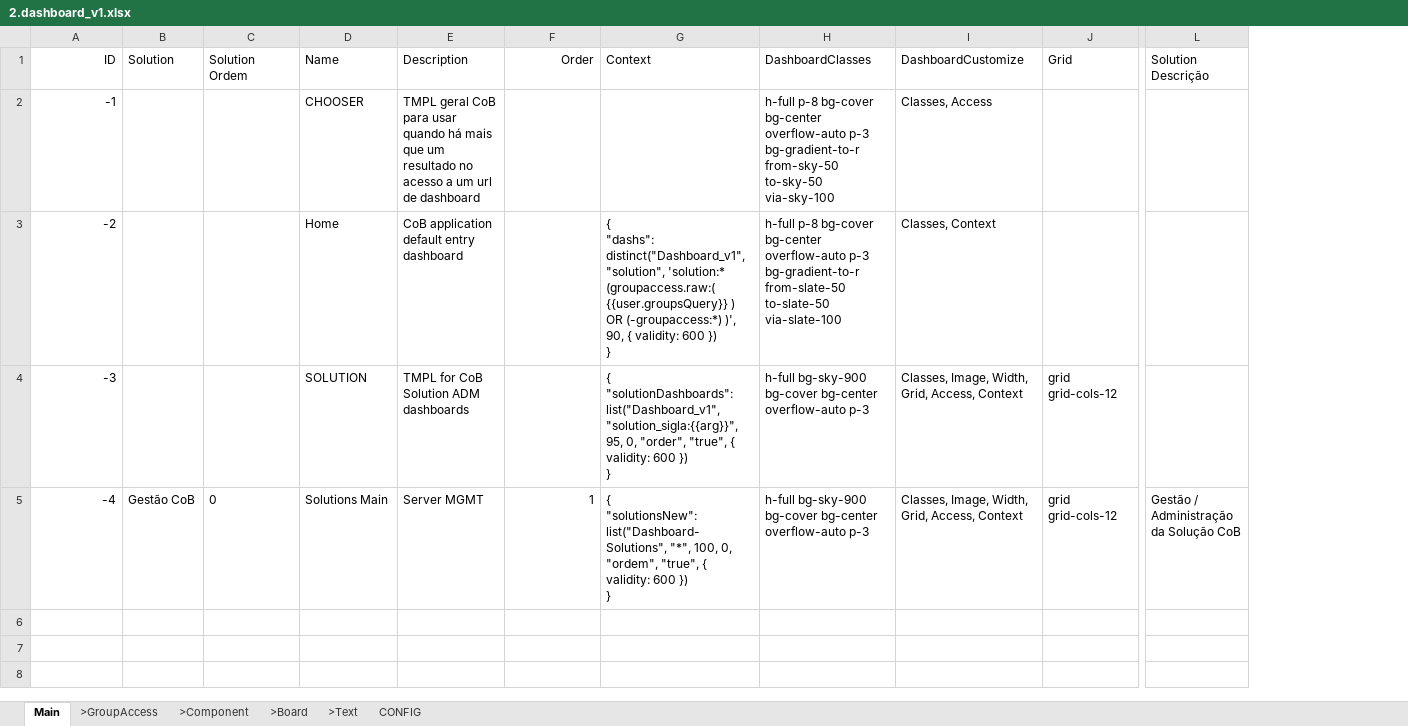
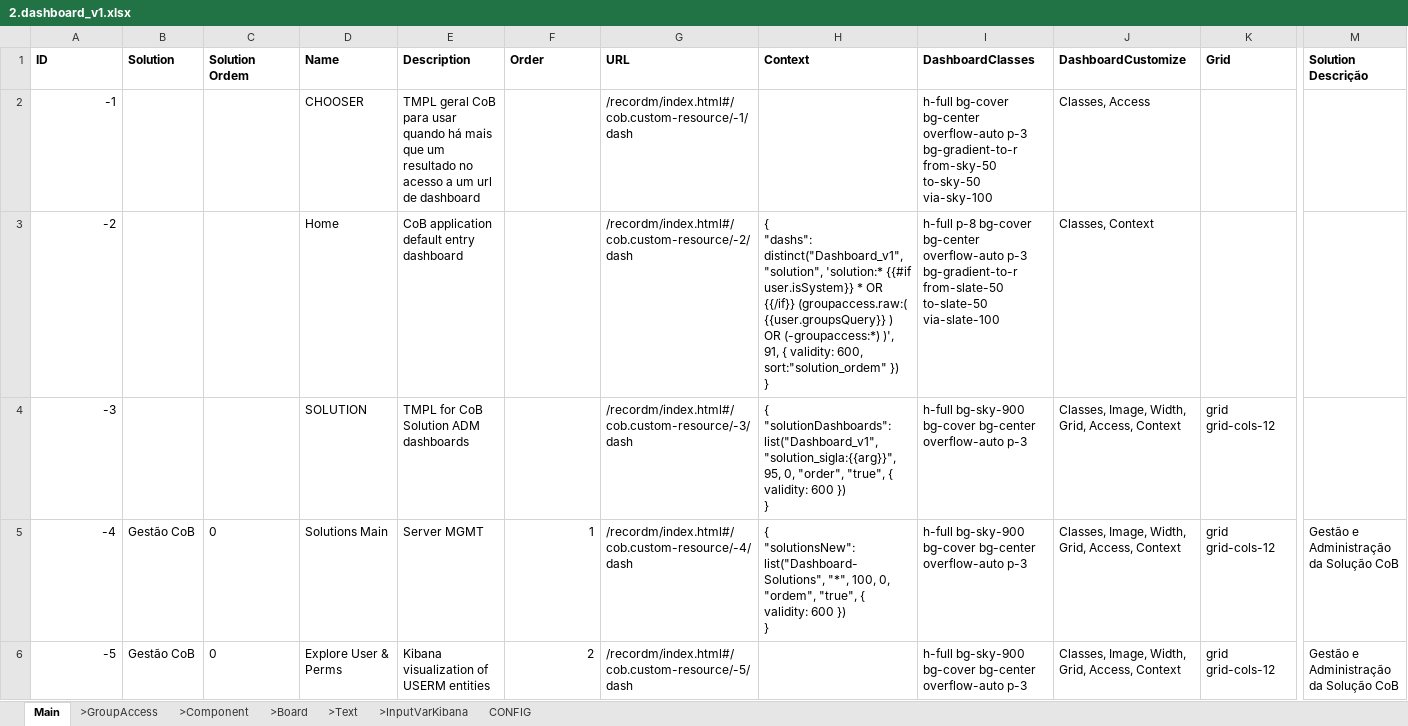
Before and after one commit to cob/customize.dashboard.dash, an Excel workbook: others/customize.dashboard.dash/instances/2.dashboard_v1.xlsx, sheet Main, drawn as a sheet; only a part is shown, gaps mark what is left out; values as stored, in another font and other column widths than the file's, no borders; addresses are those after the commit; rows hold the shown columns only; ↵ is a line break in a cell; the diff covers the shown part only; the diff names each change by its address in the sheet, - before the commit and + after, or states it on an @@ line.

Commit message:
chore: update base dashboards

```diff
--- a/others/customize.dashboard.dash/instances/2.dashboard_v1.xlsx (sheet Main)
+++ b/others/customize.dashboard.dash/instances/2.dashboard_v1.xlsx (sheet Main)
+sheet tab: >InputVarKibana
+column G (URL), rows 2-5: /recordm/index.html#/cob.custom-resource/-1/dash | /recordm/index.html#/cob.custom-resource/-2/dash | /recordm/index.html#/cob.custom-resource/-3/dash | /recordm/index.html#/cob.custom-resource/-4/dash
-A1:F1 bold: off
+A1:F1 bold: on
-A1 alignment: right
+A1 alignment: left
-F1 alignment: right
+F1 alignment: left
-H1:M1 bold: off
+H1:M1 bold: on
-I2 (DashboardClasses): h-full p-8 bg-cover bg-center…
+I2 (DashboardClasses): h-full bg-cover bg-center…
-H3 (Context): …"solution", 'solution:* (groupaccess.raw:( {{user.groupsQuery}} ) OR (-groupaccess:*) )', 90, { validity: 600 }) ↵ }
+H3 (Context): …"solution", 'solution:* {{#if user.isSystem}} * OR {{/if}} (groupaccess.raw:( {{user.groupsQuery}} ) OR (-groupaccess:*) )', 91, { validity: 600, sort:"solution_ordem" }) ↵ }
-M5 (Solution Descrição): Gestão / Administração da Solução CoB
+M5 (Solution Descrição): Gestão e Administração da Solução CoB
+row 6: -5 | Gestão CoB | 0 | Explore User & Perms | Kibana visualization of USERM entities | 2 | /recordm/index.html#/cob.custom-resource/-5/dash |  | h-full bg-sky-900 bg-cover bg-center overflow-auto p-3 | Classes, Image, Width, Grid, Access, Context | grid grid-cols-12 | Gestão e Administração da Solução CoB
```
Also changed, not shown: cell formats elsewhere in this sheet, sheet >Component, sheet >Text, sheet >Board, sheet >GroupAccess, 1 other file.
